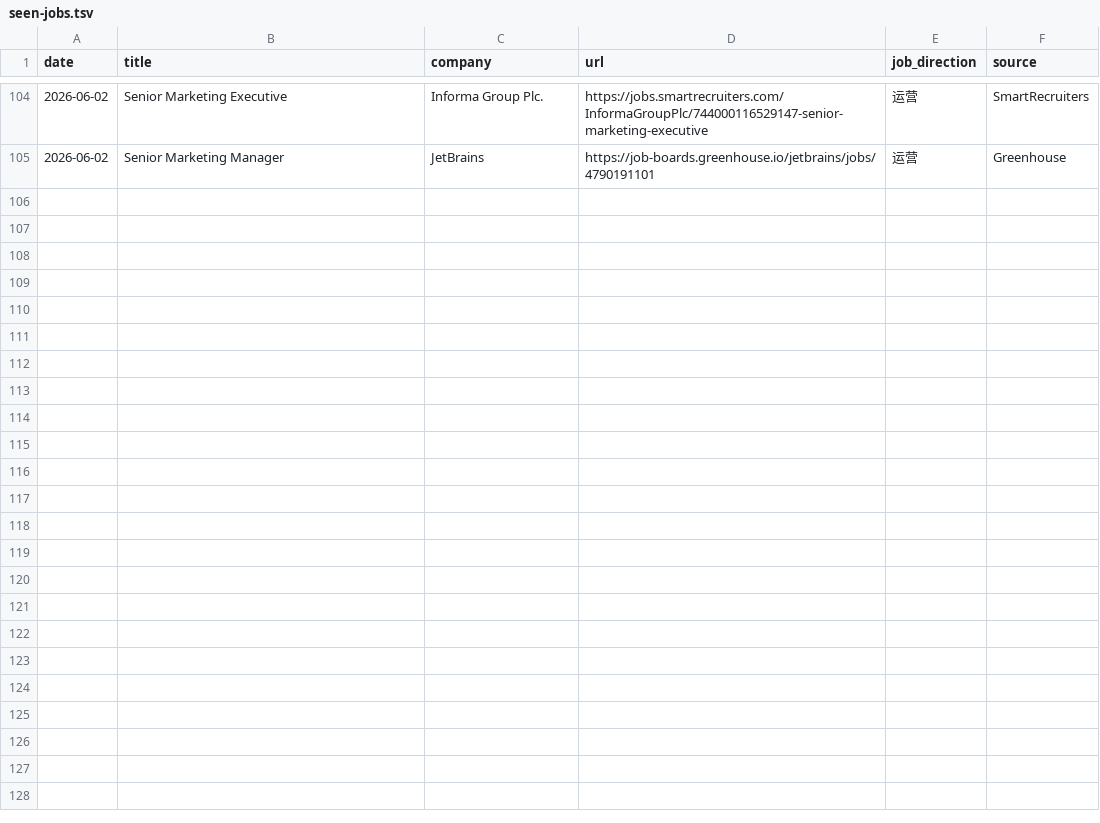
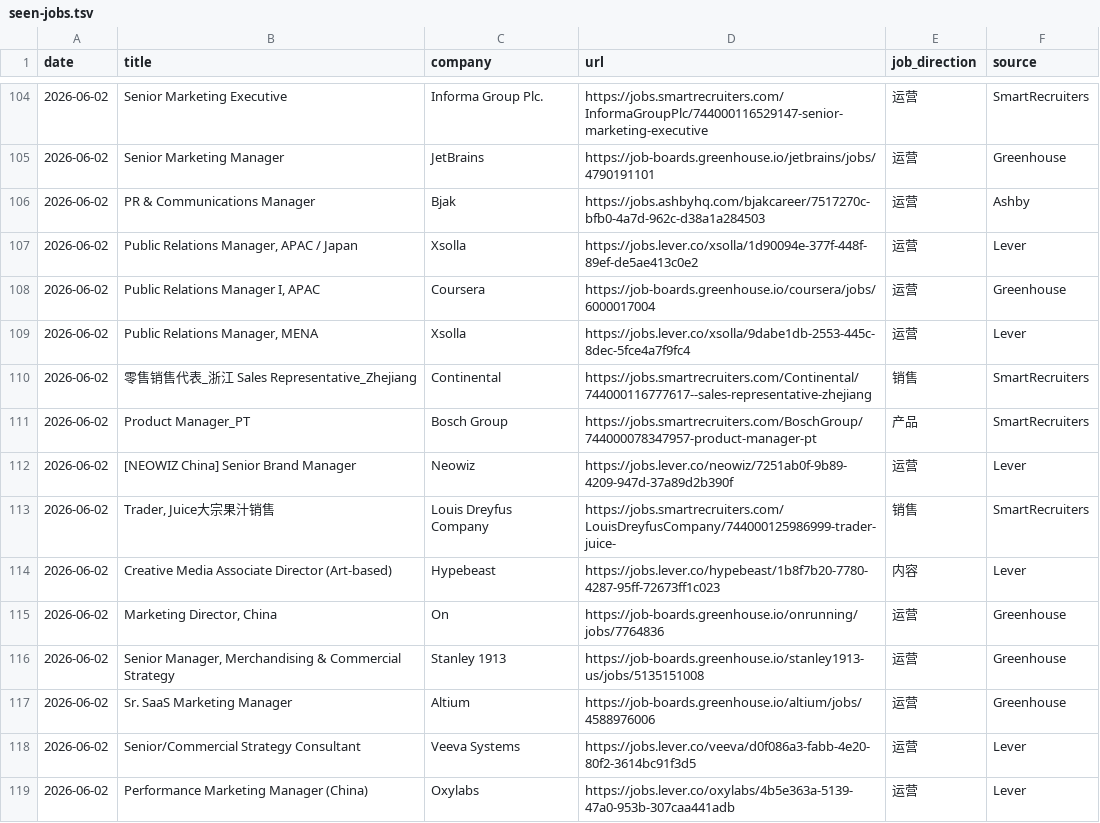
Before and after one commit to LiuKay/find_work, a TSV file: job-picks/seen-jobs.tsv, drawn as a sheet; only a part is shown, gaps mark what is left out.

Commit message:
add 2026-06-02 mkt-small pr-manager

```diff
--- a/job-picks/seen-jobs.tsv
+++ b/job-picks/seen-jobs.tsv
@@ -105 +105,15 @@ date	title	company	url	job_direction	source
 2026-06-02	Senior Marketing Manager	JetBrains	https://job-boards.greenhouse.io/jetbrains/jobs/4790191101	运营	Greenhouse
+2026-06-02	PR & Communications Manager	Bjak	https://jobs.ashbyhq.com/bjakcareer/7517270c-bfb0-4a7d-962c-d38a1a284503	运营	Ashby
+2026-06-02	Public Relations Manager, APAC / Japan	Xsolla	https://jobs.lever.co/xsolla/1d90094e-377f-448f-89ef-de5ae413c0e2	运营	Lever
+2026-06-02	Public Relations Manager I, APAC	Coursera	https://job-boards.greenhouse.io/coursera/jobs/6000017004	运营	Greenhouse
+2026-06-02	Public Relations Manager, MENA	Xsolla	https://jobs.lever.co/xsolla/9dabe1db-2553-445c-8dec-5fce4a7f9fc4	运营	Lever
+2026-06-02	零售销售代表_浙江 Sales Representative_Zhejiang	Continental	https://jobs.smartrecruiters.com/Continental/744000116777617--sales-representative-zhejiang	销售	SmartRecruiters
+2026-06-02	Product Manager_PT	Bosch Group	https://jobs.smartrecruiters.com/BoschGroup/744000078347957-product-manager-pt	产品	SmartRecruiters
+2026-06-02	[NEOWIZ China] Senior Brand Manager	Neowiz	https://jobs.lever.co/neowiz/7251ab0f-9b89-4209-947d-37a89d2b390f	运营	Lever
+2026-06-02	Trader, Juice大宗果汁销售	Louis Dreyfus Company	https://jobs.smartrecruiters.com/LouisDreyfusCompany/744000125986999-trader-juice-	销售	SmartRecruiters
+2026-06-02	Creative Media Associate Director (Art-based)	Hypebeast	https://jobs.lever.co/hypebeast/1b8f7b20-7780-4287-95ff-72673ff1c023	内容	Lever
+2026-06-02	Marketing Director, China	On	https://job-boards.greenhouse.io/onrunning/jobs/7764836	运营	Greenhouse
+2026-06-02	Senior Manager, Merchandising & Commercial Strategy	Stanley 1913	https://job-boards.greenhouse.io/stanley1913-us/jobs/5135151008	运营	Greenhouse
+2026-06-02	Sr. SaaS Marketing Manager	Altium	https://job-boards.greenhouse.io/altium/jobs/4588976006	运营	Greenhouse
+2026-06-02	Senior/Commercial Strategy Consultant	Veeva Systems	https://jobs.lever.co/veeva/d0f086a3-fabb-4e20-80f2-3614bc91f3d5	运营	Lever
+2026-06-02	Performance Marketing Manager (China)	Oxylabs	https://jobs.lever.co/oxylabs/4b5e363a-5139-47a0-953b-307caa441adb	运营	Lever
```
Also changed, not shown: job-picks/bad-links.tsv, 2 other files.
